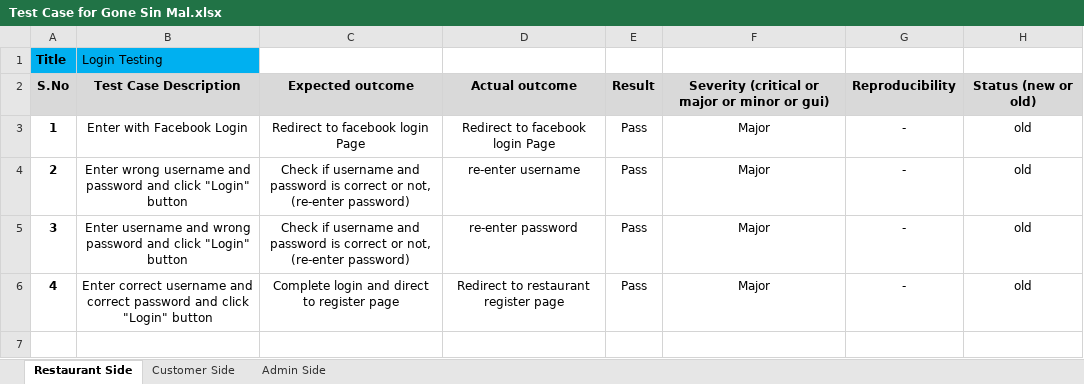
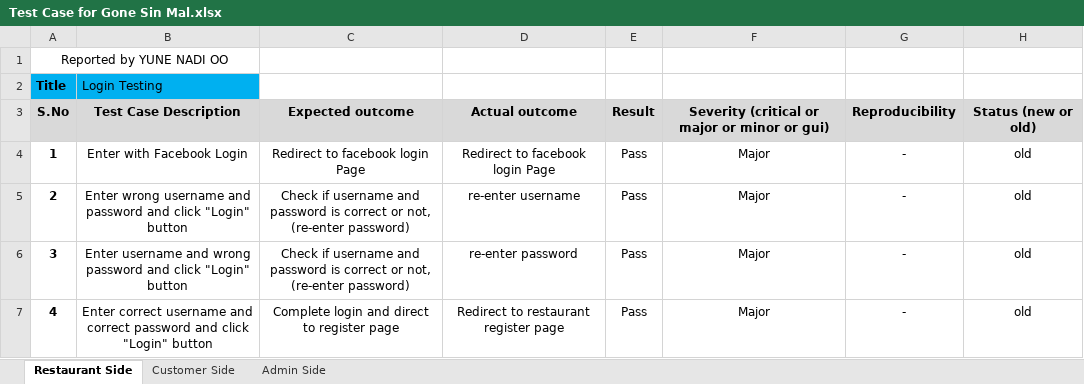
Before and after one commit to Exceptionsk/Bit-Geek-Project-Documents-, an Excel workbook: Bit Geeks - Project/Gone Sin Mal (Testing)/Test Case for Gone Sin Mal.xlsx, sheet Restaurant Side, drawn as a sheet; only a part is shown; the shorter side is filled out with more unchanged rows; values as stored, in another font and other column widths than the file's, no borders; the diff names each change by its address in the sheet, - before the commit and + after, or states it on an @@ line.

Commit message:
Update Test Case for Gone Sin Mal.xlsx

```diff
--- a/Bit Geeks - Project/Gone Sin Mal (Testing)/Test Case for Gone Sin Mal.xlsx (sheet Restaurant Side)
+++ b/Bit Geeks - Project/Gone Sin Mal (Testing)/Test Case for Gone Sin Mal.xlsx (sheet Restaurant Side)
+row 1: Reported by YUNE NADI OO
```
